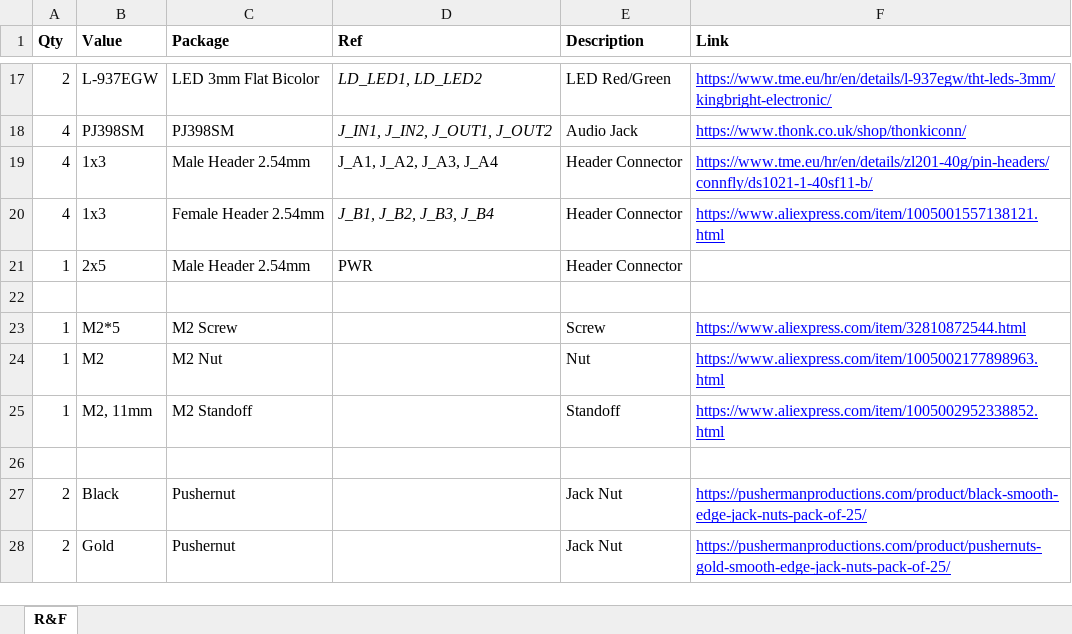
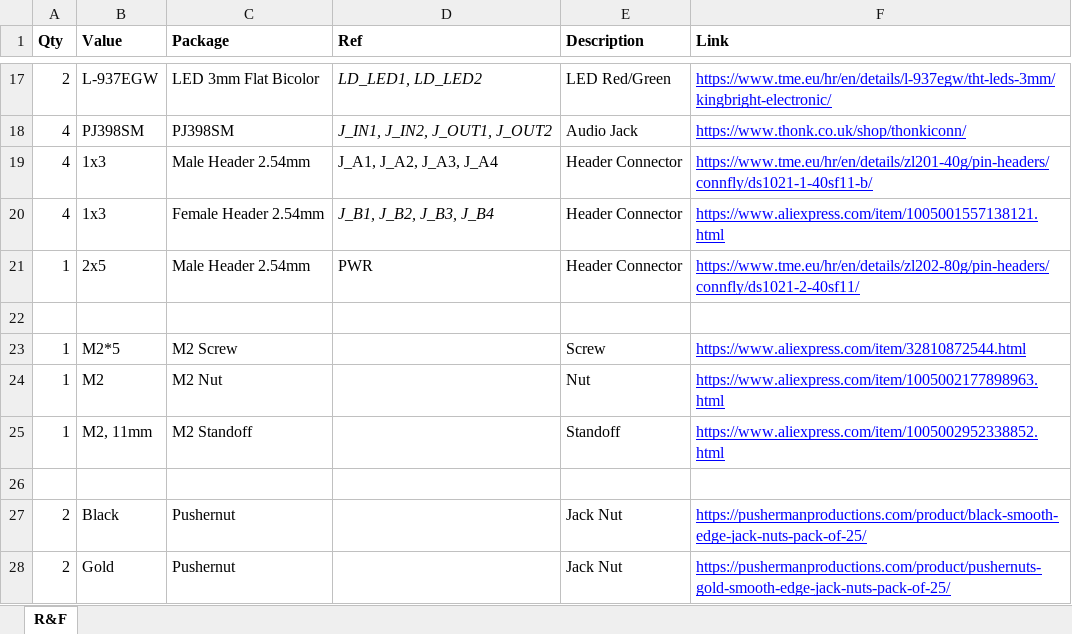
Before and after one commit to Thorinair/Avalon-Harmonics, an Excel workbook: Modules/R&F/R&F_BOM.xlsx, sheet R&F, drawn as a sheet; only a part is shown, gaps mark what is left out; values as stored, in another font and other column widths than the file's, no borders; the diff names each change by its address in the sheet, - before the commit and + after, or states it on an @@ line.

Commit message:
Update all BOMs with a link to a 2x5 power header.

```diff
--- a/Modules/R&F/R&F_BOM.xlsx (sheet R&F)
+++ b/Modules/R&F/R&F_BOM.xlsx (sheet R&F)
-F21 (Link): (empty)
+F21 (Link): https://www.tme.eu/hr/en/details/zl202-80g/pin-headers/connfly/ds1021-2-40sf11/
```
Also changed, not shown: Modules/CVMod8/CVMod8_BOM.xlsx, Modules/Nucleus/Nucleus_BOM.xlsx, 4 other files.
